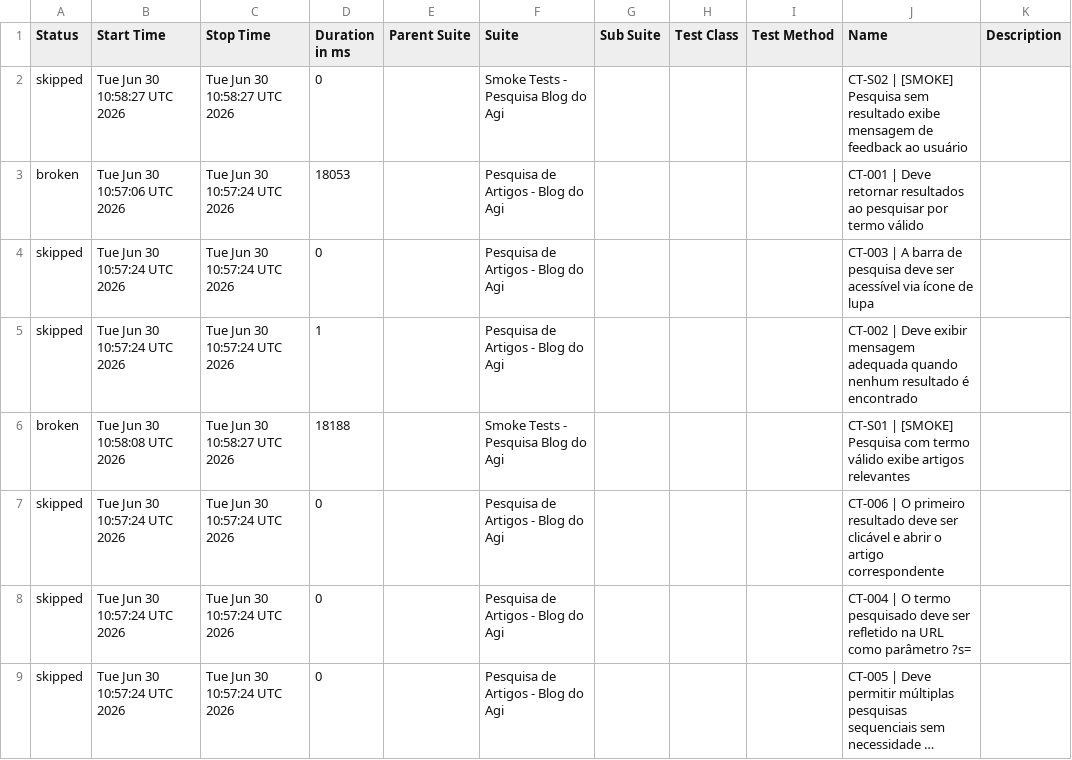
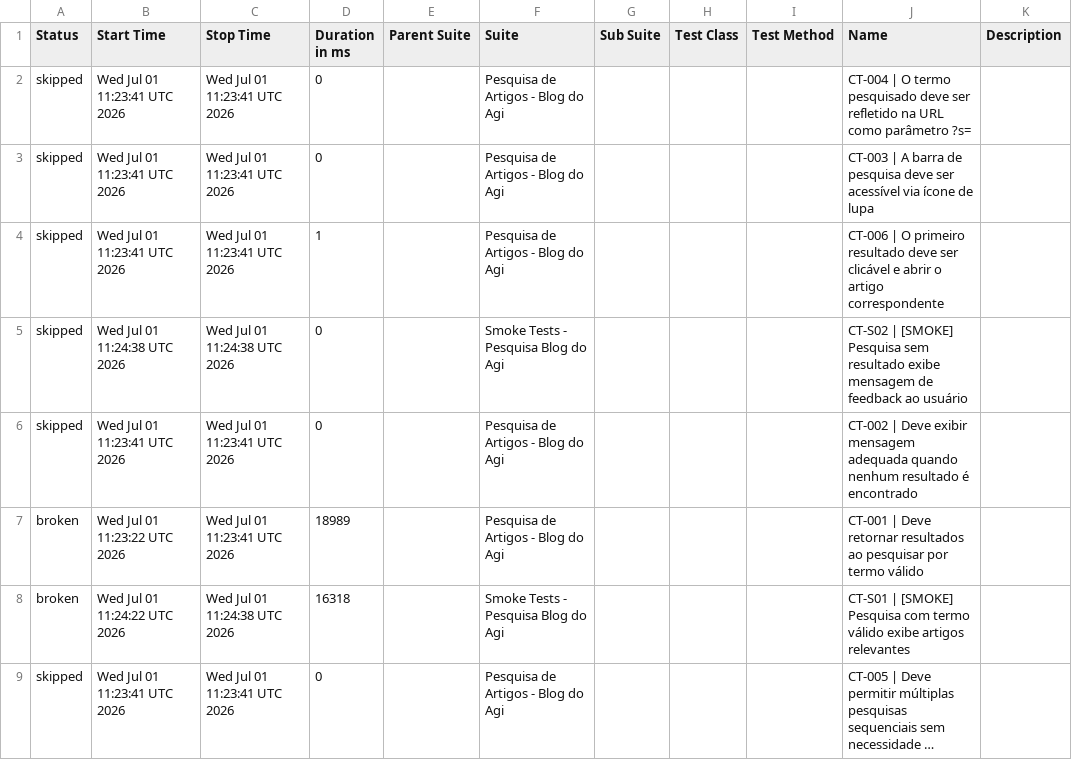
Before and after one commit to FranciscoGeorgeR/blogdoagi-cypress-tests, a CSV file: data/suites.csv, drawn as a sheet; long unchanged cells end in …; removed rows and columns are numbered as before the commit, all else as after; the diff names each change by its address in the sheet, - before the commit and + after, or states it on an @@ line.

```diff
--- a/data/suites.csv
+++ b/data/suites.csv
-B2 (Start Time): Tue Jun 30 10:58:27 UTC 2026
+B2 (Start Time): Wed Jul 01 11:23:41 UTC 2026
-C2 (Stop Time): Tue Jun 30 10:58:27 UTC 2026
+C2 (Stop Time): Wed Jul 01 11:23:41 UTC 2026
-F2 (Suite): Smoke Tests - Pesquisa Blog do Agi
+F2 (Suite): Pesquisa de Artigos - Blog do Agi
-J2 (Name): CT-S02 | [SMOKE] Pesquisa sem resultado exibe mensagem de feedback ao usuário
+J2 (Name): CT-004 | O termo pesquisado deve ser refletido na URL como parâmetro ?s=
-row 3: broken | Tue Jun 30 10:57:06 UTC 2026 | Tue Jun 30 10:57:24 UTC 2026 | 18053 |  | Pesquisa de Artigos - Blog do Agi |  |  |  | CT-001 | Deve retornar resultados ao pesquisar por termo válido
-B3:B4 (Start Time): Tue Jun 30 10:57:24 UTC 2026
+B3:B4 (Start Time): Wed Jul 01 11:23:41 UTC 2026
-C3:C4 (Stop Time): Tue Jun 30 10:57:24 UTC 2026
+C3:C4 (Stop Time): Wed Jul 01 11:23:41 UTC 2026
-J4 (Name): CT-002 | Deve exibir mensagem adequada quando nenhum resultado é encontrado
+J4 (Name): CT-006 | O primeiro resultado deve ser clicável e abrir o artigo correspondente
-row 6: broken | Tue Jun 30 10:58:08 UTC 2026 | Tue Jun 30 10:58:27 UTC 2026 | 18188 |  | Smoke Tests - Pesquisa Blog do Agi |  |  |  | CT-S01 | [SMOKE] Pesquisa com termo válido exibe artigos relevantes
-B5 (Start Time): Tue Jun 30 10:57:24 UTC 2026
+B5 (Start Time): Wed Jul 01 11:24:38 UTC 2026
-C5 (Stop Time): Tue Jun 30 10:57:24 UTC 2026
+C5 (Stop Time): Wed Jul 01 11:24:38 UTC 2026
-F5 (Suite): Pesquisa de Artigos - Blog do Agi
+F5 (Suite): Smoke Tests - Pesquisa Blog do Agi
-J5 (Name): CT-006 | O primeiro resultado deve ser clicável e abrir o artigo correspondente
+J5 (Name): CT-S02 | [SMOKE] Pesquisa sem resultado exibe mensagem de feedback ao usuário
-B6 (Start Time): Tue Jun 30 10:57:24 UTC 2026
+B6 (Start Time): Wed Jul 01 11:23:41 UTC 2026
-C6 (Stop Time): Tue Jun 30 10:57:24 UTC 2026
+C6 (Stop Time): Wed Jul 01 11:23:41 UTC 2026
-J6 (Name): CT-004 | O termo pesquisado deve ser refletido na URL como parâmetro ?s=
+J6 (Name): CT-002 | Deve exibir mensagem adequada quando nenhum resultado é encontrado
+row 7: broken | Wed Jul 01 11:23:22 UTC 2026 | Wed Jul 01 11:23:41 UTC 2026 | 18989 |  | Pesquisa de Artigos - Blog do Agi |  |  |  | CT-001 | Deve retornar resultados ao pesquisar por termo válido
+row 8: broken | Wed Jul 01 11:24:22 UTC 2026 | Wed Jul 01 11:24:38 UTC 2026 | 16318 |  | Smoke Tests - Pesquisa Blog do Agi |  |  |  | CT-S01 | [SMOKE] Pesquisa com termo válido exibe artigos relevantes
-B9 (Start Time): Tue Jun 30 10:57:24 UTC 2026
+B9 (Start Time): Wed Jul 01 11:23:41 UTC 2026
-C9 (Stop Time): Tue Jun 30 10:57:24 UTC 2026
+C9 (Stop Time): Wed Jul 01 11:23:41 UTC 2026
```
Also changed, not shown: 55 other files.
